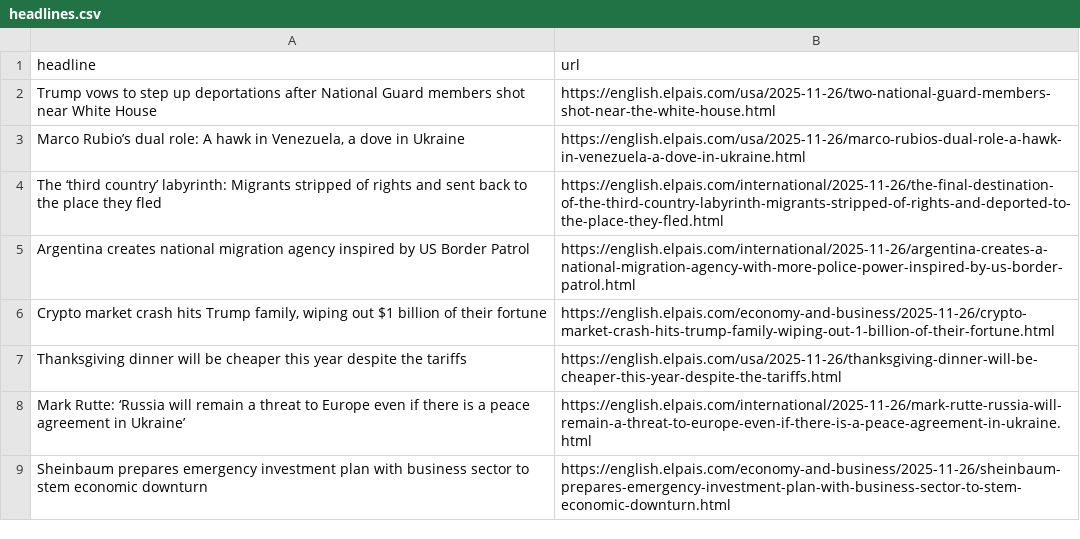
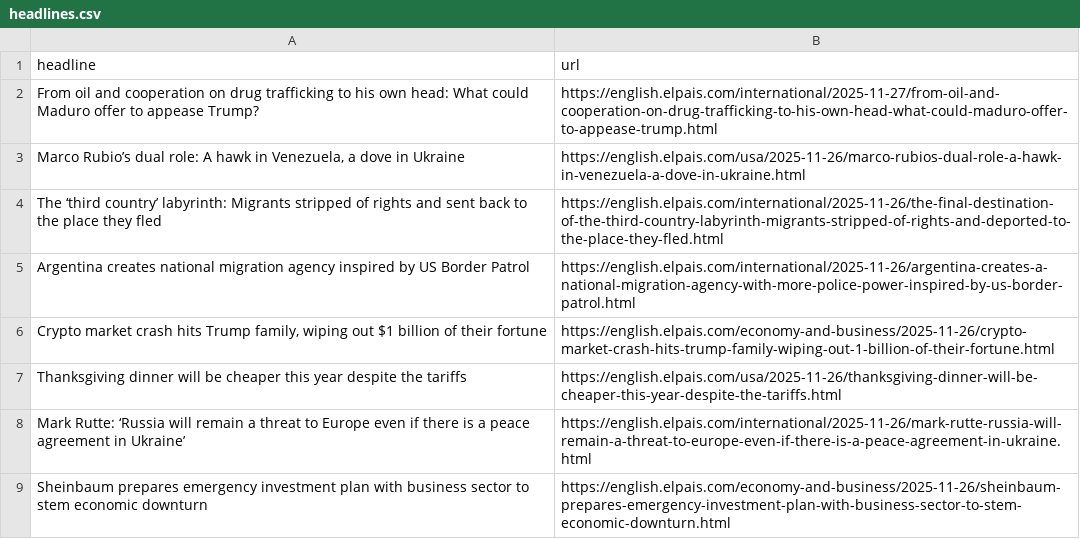
Before and after one commit to patvoe/lede-2024-auto-scraper, a CSV file: headlines.csv, drawn as a sheet; only a part is shown; removed rows and columns are numbered as before the commit, all else as after; the diff names each change by its address in the sheet, - before the commit and + after, or states it on an @@ line.

```diff
--- a/headlines.csv
+++ b/headlines.csv
-row 2: Trump vows to step up deportations after National Guard members shot near White House | https://english.elpais.com/usa/2025-11-26/two-national-guard-members-shot-near-the-white-house.html
+row 2: From oil and cooperation on drug trafficking to his own head: What could Maduro offer to appease Trump? | https://english.elpais.com/international/2025-11-27/from-oil-and-cooperation-on-drug-trafficking-to-his-own-head-what-could-maduro-offer-to-appease-trump.html
```
